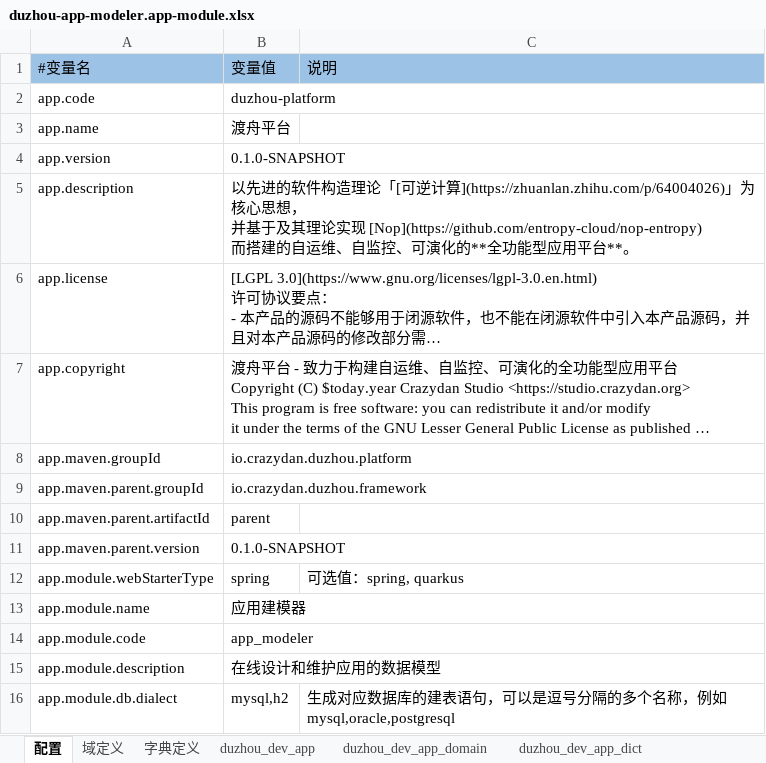
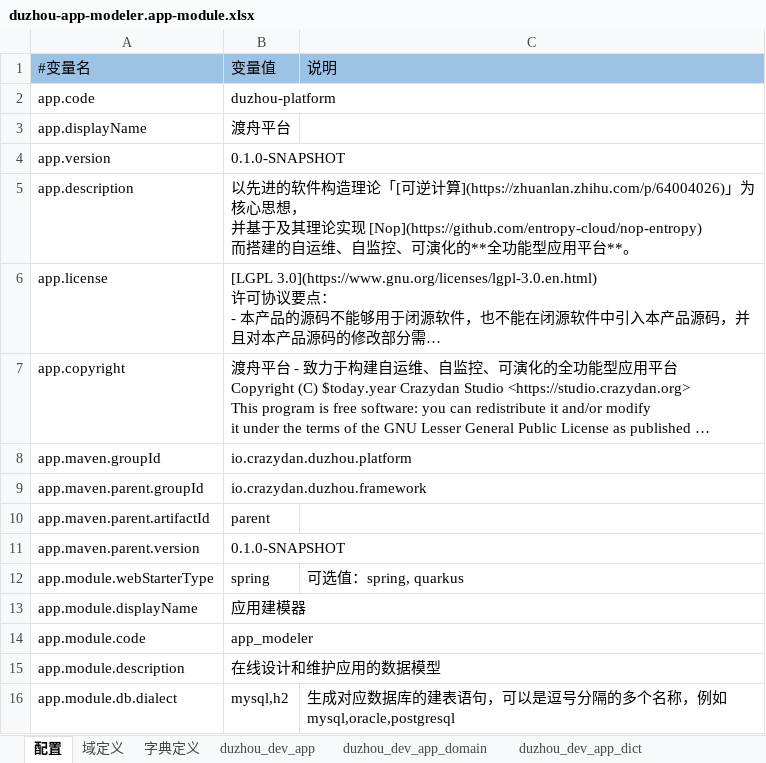
Before and after one commit to crazydan-studio/duzhou-framework, an Excel workbook: code/backend/010.codegen/model/duzhou-app-modeler.app-module.xlsx, sheet 配置, drawn as a sheet; long unchanged cells end in …; values as stored, in another font and other column widths than the file's, no borders; the diff names each change by its address in the sheet, - before the commit and + after, or states it on an @@ line.

Commit message:
Backend/codegen: 通过 xpl 函数 GenOrmModelExtAttrs 统一构造 OrmModel 的扩展属性，并以 OrmModel 为构建 Maven 模块工程代码的数据模型

```diff
--- a/code/backend/010.codegen/model/duzhou-app-modeler.app-module.xlsx (sheet 配置)
+++ b/code/backend/010.codegen/model/duzhou-app-modeler.app-module.xlsx (sheet 配置)
-A3: app.name
+A3: app.displayName
-A13: app.module.name
+A13: app.module.displayName
```
Also changed, not shown: 19 other files.
